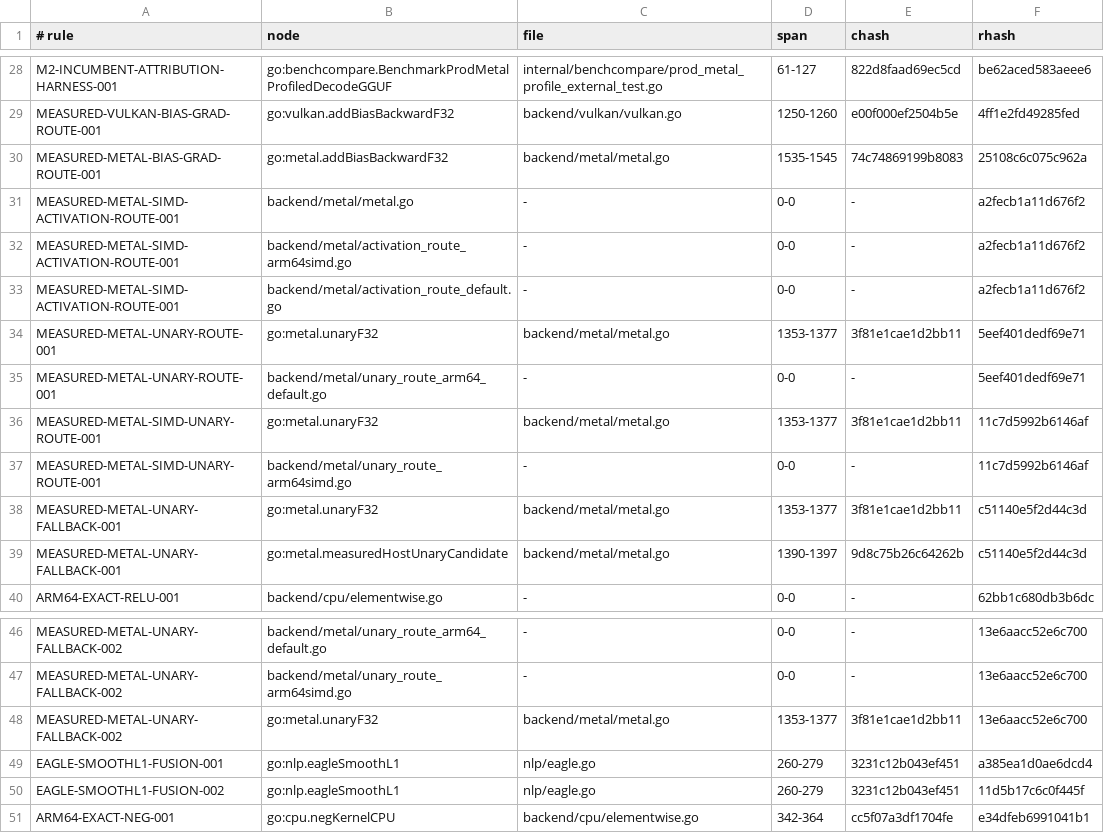
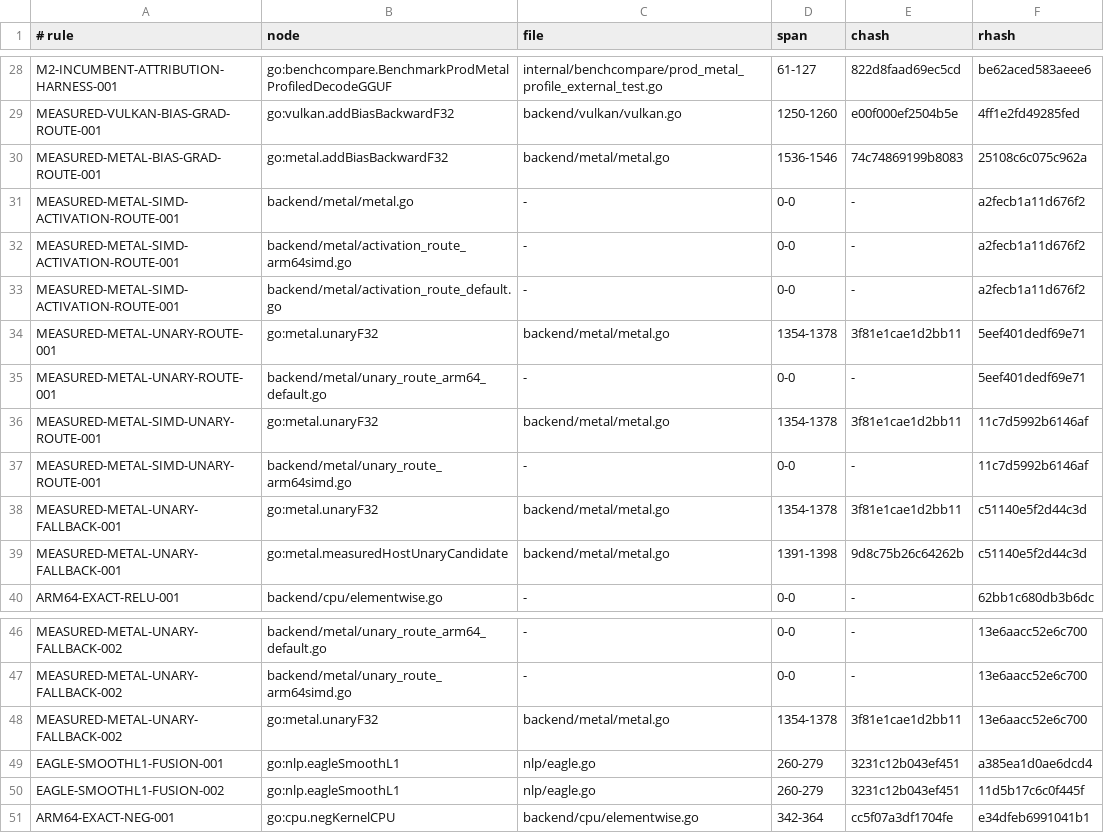
Before and after one commit to jxsl13/goai, a TSV file: .spectackle/anchors.tsv, drawn as a sheet; only a part is shown, gaps mark what is left out.

Commit message:
spectackle(archived): T-01M0Q9H5G2FP3 records

```diff
--- a/.spectackle/anchors.tsv
+++ b/.spectackle/anchors.tsv
@@ -29,3 +29,3 @@ M2-INCUMBENT-ATTRIBUTION-HARNESS-001	go:benchcompare.BenchmarkProdMetalProfiledD
 MEASURED-VULKAN-BIAS-GRAD-ROUTE-001	go:vulkan.addBiasBackwardF32	backend/vulkan/vulkan.go	1250-1260	e00f000ef2504b5e	4ff1e2fd49285fed
-MEASURED-METAL-BIAS-GRAD-ROUTE-001	go:metal.addBiasBackwardF32	backend/metal/metal.go	1535-1545	74c74869199b8083	25108c6c075c962a
+MEASURED-METAL-BIAS-GRAD-ROUTE-001	go:metal.addBiasBackwardF32	backend/metal/metal.go	1536-1546	74c74869199b8083	25108c6c075c962a
 MEASURED-METAL-SIMD-ACTIVATION-ROUTE-001	backend/metal/metal.go	-	0-0	-	a2fecb1a11d676f2
@@ -33,8 +33,8 @@ MEASURED-METAL-SIMD-ACTIVATION-ROUTE-001	backend/metal/activation_route_arm64sim
 MEASURED-METAL-SIMD-ACTIVATION-ROUTE-001	backend/metal/activation_route_default.go	-	0-0	-	a2fecb1a11d676f2
-MEASURED-METAL-UNARY-ROUTE-001	go:metal.unaryF32	backend/metal/metal.go	1353-1377	3f81e1cae1d2bb11	5eef401dedf69e71
+MEASURED-METAL-UNARY-ROUTE-001	go:metal.unaryF32	backend/metal/metal.go	1354-1378	3f81e1cae1d2bb11	5eef401dedf69e71
 MEASURED-METAL-UNARY-ROUTE-001	backend/metal/unary_route_arm64_default.go	-	0-0	-	5eef401dedf69e71
-MEASURED-METAL-SIMD-UNARY-ROUTE-001	go:metal.unaryF32	backend/metal/metal.go	1353-1377	3f81e1cae1d2bb11	11c7d5992b6146af
+MEASURED-METAL-SIMD-UNARY-ROUTE-001	go:metal.unaryF32	backend/metal/metal.go	1354-1378	3f81e1cae1d2bb11	11c7d5992b6146af
 MEASURED-METAL-SIMD-UNARY-ROUTE-001	backend/metal/unary_route_arm64simd.go	-	0-0	-	11c7d5992b6146af
-MEASURED-METAL-UNARY-FALLBACK-001	go:metal.unaryF32	backend/metal/metal.go	1353-1377	3f81e1cae1d2bb11	c51140e5f2d44c3d
-MEASURED-METAL-UNARY-FALLBACK-001	go:metal.measuredHostUnaryCandidate	backend/metal/metal.go	1390-1397	9d8c75b26c64262b	c51140e5f2d44c3d
+MEASURED-METAL-UNARY-FALLBACK-001	go:metal.unaryF32	backend/metal/metal.go	1354-1378	3f81e1cae1d2bb11	c51140e5f2d44c3d
+MEASURED-METAL-UNARY-FALLBACK-001	go:metal.measuredHostUnaryCandidate	backend/metal/metal.go	1391-1398	9d8c75b26c64262b	c51140e5f2d44c3d
 ARM64-EXACT-RELU-001	backend/cpu/elementwise.go	-	0-0	-	62bb1c680db3b6dc
@@ -47,3 +47,3 @@ MEASURED-METAL-UNARY-FALLBACK-002	backend/metal/unary_route_arm64_default.go	-	0
 MEASURED-METAL-UNARY-FALLBACK-002	backend/metal/unary_route_arm64simd.go	-	0-0	-	13e6aacc52e6c700
-MEASURED-METAL-UNARY-FALLBACK-002	go:metal.unaryF32	backend/metal/metal.go	1353-1377	3f81e1cae1d2bb11	13e6aacc52e6c700
+MEASURED-METAL-UNARY-FALLBACK-002	go:metal.unaryF32	backend/metal/metal.go	1354-1378	3f81e1cae1d2bb11	13e6aacc52e6c700
 EAGLE-SMOOTHL1-FUSION-001	go:nlp.eagleSmoothL1	nlp/eagle.go	260-279	3231c12b043ef451	a385ea1d0ae6dcd4
```
